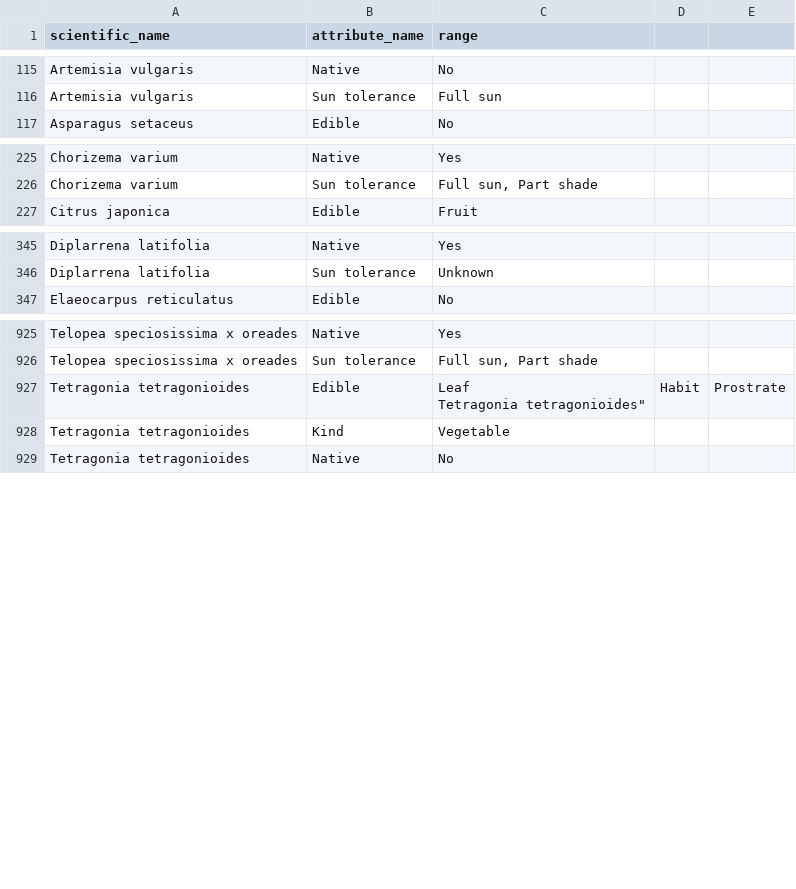
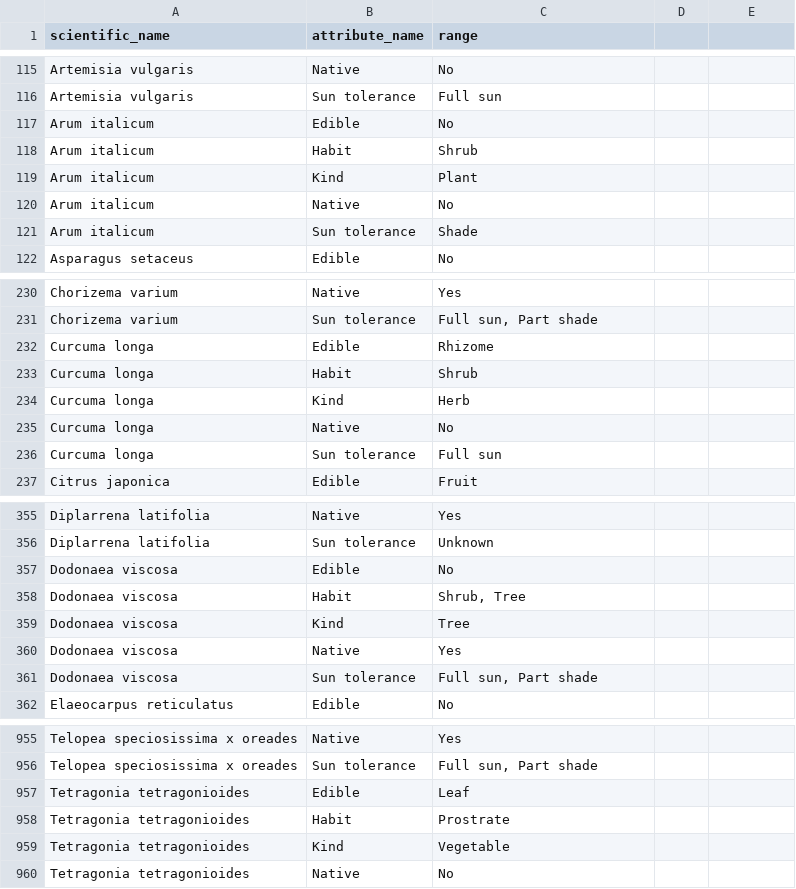
Before and after one commit to ronsavage/WWW-Garden-Design, a CSV file: data/attributes.csv, drawn as a sheet; only a part is shown, gaps mark what is left out; the diff covers the shown part only.

Commit message:
Fix missing double-quote in attributes.csv

```diff
--- a/data/attributes.csv
+++ b/data/attributes.csv
@@ -116,2 +116,7 @@
 "Artemisia vulgaris","Sun tolerance","Full sun"
+"Arum italicum","Edible","No"
+"Arum italicum","Habit","Shrub"
+"Arum italicum","Kind","Plant"
+"Arum italicum","Native","No"
+"Arum italicum","Sun tolerance","Shade"
 "Asparagus setaceus","Edible","No"
@@ -226,2 +231,7 @@
 "Chorizema varium","Sun tolerance","Full sun, Part shade"
+"Curcuma longa","Edible","Rhizome"
+"Curcuma longa","Habit","Shrub"
+"Curcuma longa","Kind","Herb"
+"Curcuma longa","Native","No"
+"Curcuma longa","Sun tolerance","Full sun"
 "Citrus japonica","Edible","Fruit"
@@ -346,2 +356,7 @@
 "Diplarrena latifolia","Sun tolerance","Unknown"
+"Dodonaea viscosa","Edible","No"
+"Dodonaea viscosa","Habit","Shrub, Tree"
+"Dodonaea viscosa","Kind","Tree"
+"Dodonaea viscosa","Native","Yes"
+"Dodonaea viscosa","Sun tolerance","Full sun, Part shade"
 "Elaeocarpus reticulatus","Edible","No"
@@ -926,4 +956,4 @@
 "Telopea speciosissima x oreades","Sun tolerance","Full sun, Part shade"
-"Tetragonia tetragonioides","Edible","Leaf
-"Tetragonia tetragonioides","Habit","Prostrate"
+"Tetragonia tetragonioides","Edible","Leaf"
+"Tetragonia tetragonioides","Habit","Prostrate"
 "Tetragonia tetragonioides","Kind","Vegetable"
```
Also changed, not shown: 15 added rows and 1 edited cell elsewhere in this file.
